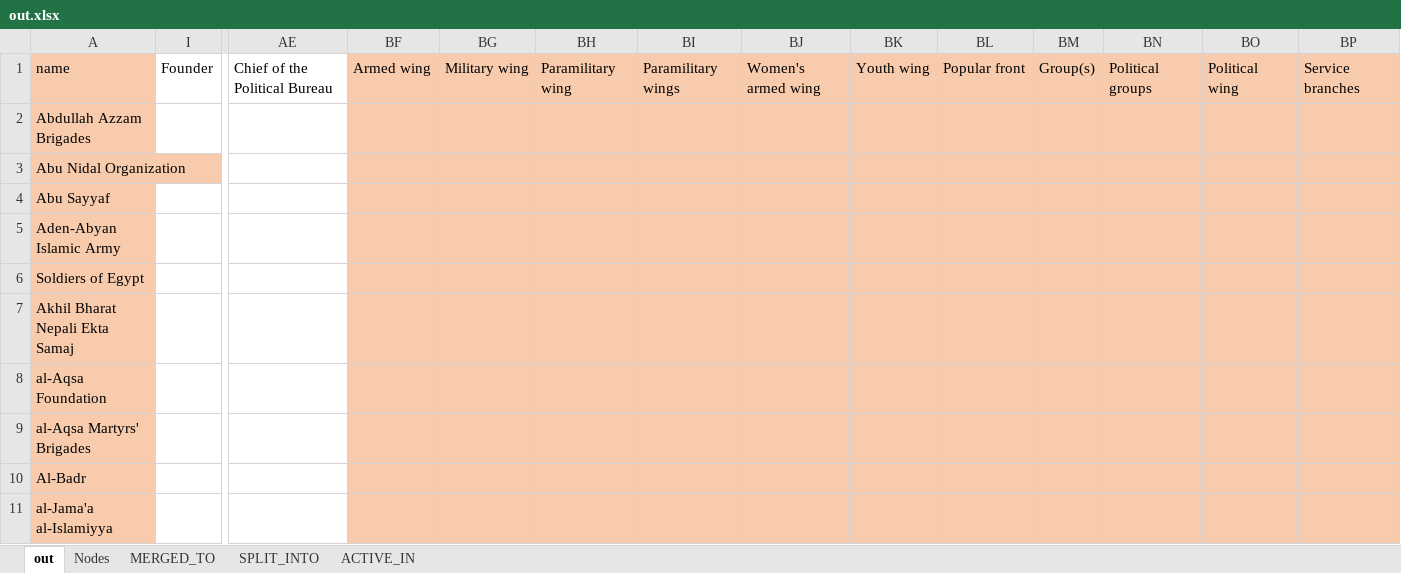
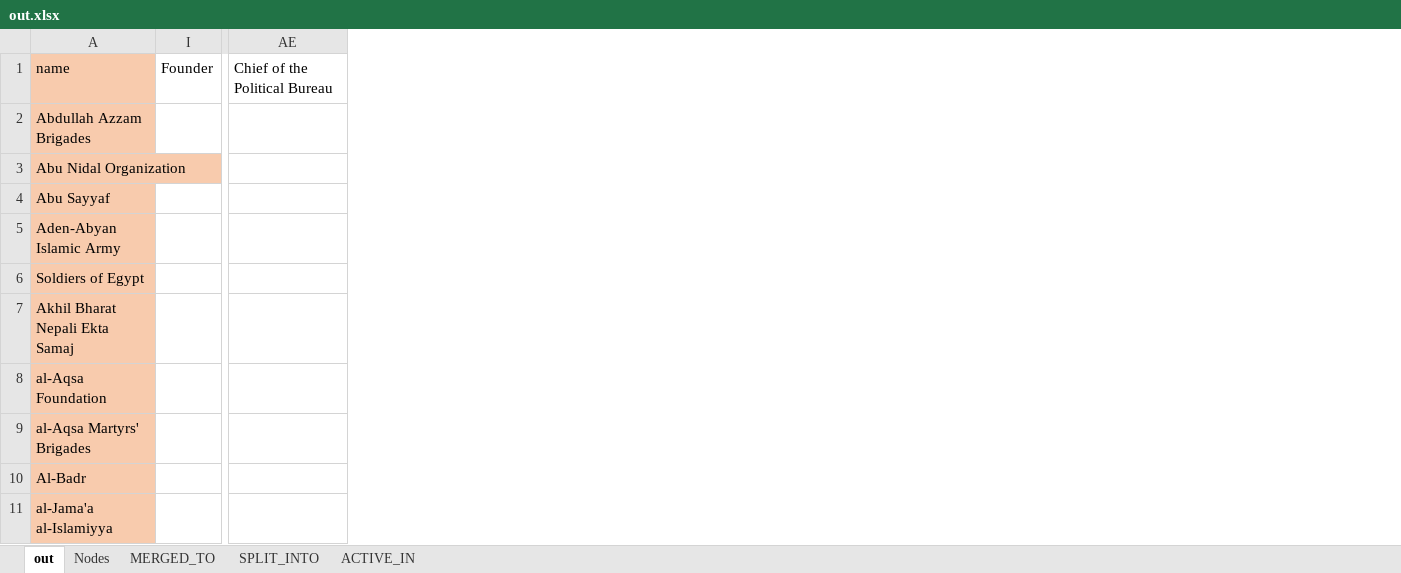
Before and after one commit to conflict-net-project/cnet-analysis, an Excel workbook: raw/out.xlsx, sheet out, drawn as a sheet; only a part is shown, gaps mark what is left out; values as stored, in another font and other column widths than the file's, no borders; the diff names each change by its address in the sheet, - before the commit and + after, or states it on an @@ line.

Commit message:
Added armed wings and ideologies

```diff
--- a/raw/out.xlsx (sheet out)
+++ b/raw/out.xlsx (sheet out)
@@ column BF hidden, row 1: Armed wing @@
@@ column BG hidden, row 1: Military wing @@
@@ column BH hidden, row 1: Paramilitary wing @@
@@ column BI hidden, row 1: Paramilitary wings @@
@@ column BJ hidden, row 1: Women's armed wing @@
@@ column BK hidden, row 1: Youth wing @@
@@ column BL hidden, row 1: Popular front @@
@@ column BM hidden, row 1: Group(s) @@
@@ column BN hidden, row 1: Political groups @@
@@ column BO hidden, row 1: Political wing @@
@@ column BP hidden, row 1: Service branches @@
```
Also changed, not shown: sheet Nodes.
